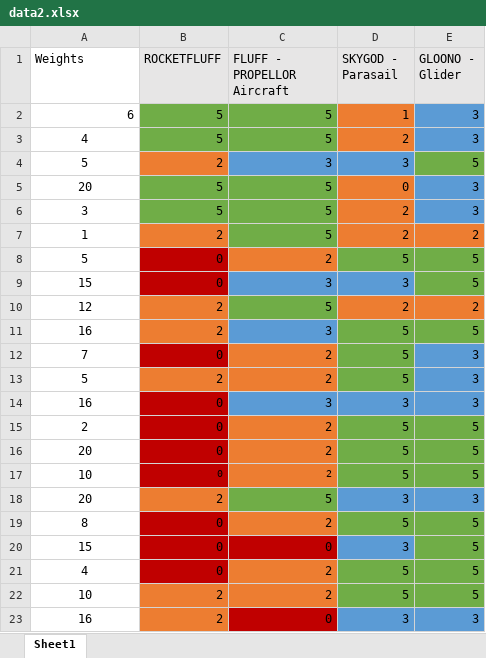
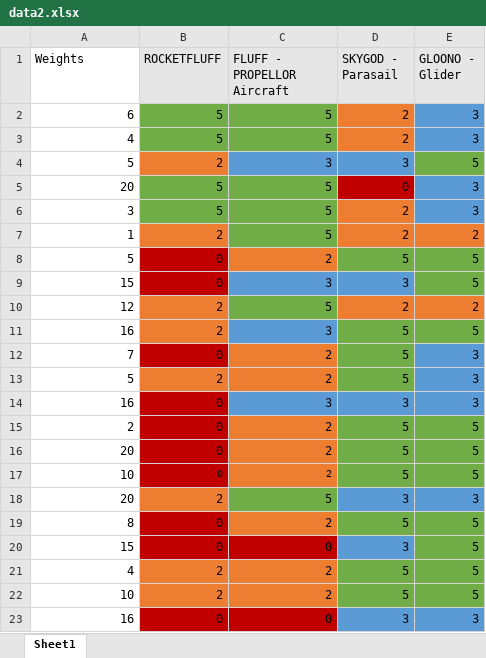
Before and after one commit to Weather-Balloon-Alternative/weather-balloon-alternative, an Excel workbook: data2.xlsx, sheet Sheet1, drawn as a sheet; values as stored, in another font and other column widths than the file's, no borders; the diff names each change by its address in the sheet, - before the commit and + after, or states it on an @@ line.

```diff
--- a/data2.xlsx (sheet Sheet1)
+++ b/data2.xlsx (sheet Sheet1)
-D2 (SKYGOD - Parasail): 1
+D2 (SKYGOD - Parasail): 2
-A3:A23 alignment: center
+A3:A23 alignment: right
-D5 fill: #ED7D31
+D5 fill: #C00000
-B21 (ROCKETFLUFF): 0
+B21 (ROCKETFLUFF): 2
-B21 fill: #C00000
+B21 fill: #ED7D31
-B23 (ROCKETFLUFF): 2
+B23 (ROCKETFLUFF): 0
-B23 fill: #ED7D31
+B23 fill: #C00000
```
Also changed, not shown: data.xlsx, 5 other files.
